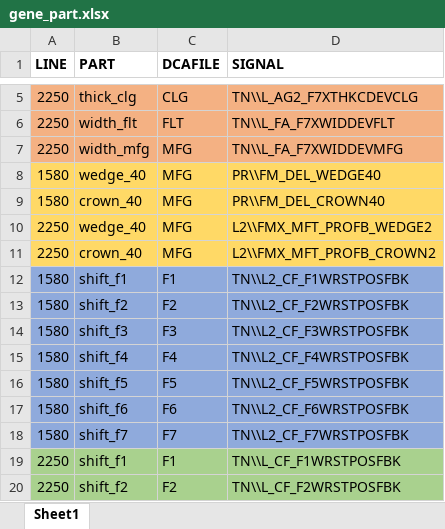
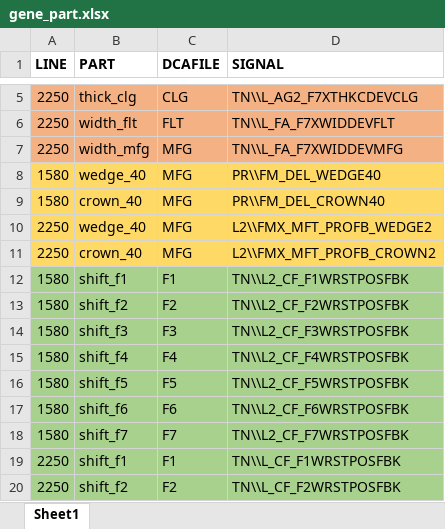
Before and after one commit to nekohor/data_dragger, an Excel workbook: pond2/generator/gene_part.xlsx, sheet Sheet1, drawn as a sheet; only a part is shown, gaps mark what is left out; values as stored, in another font and other column widths than the file's, no borders; the diff covers the shown part only; the diff names each change by its address in the sheet, - before the commit and + after, or states it on an @@ line.

```diff
--- a/pond2/generator/gene_part.xlsx (sheet Sheet1)
+++ b/pond2/generator/gene_part.xlsx (sheet Sheet1)
-A12:D18 fill: #8FAADC
+A12:D18 fill: #A9D18E
```
Also changed, not shown: 14 added rows and cell formats elsewhere in this sheet, pond2/generator/gene_data.xlsx, 38 other files.
